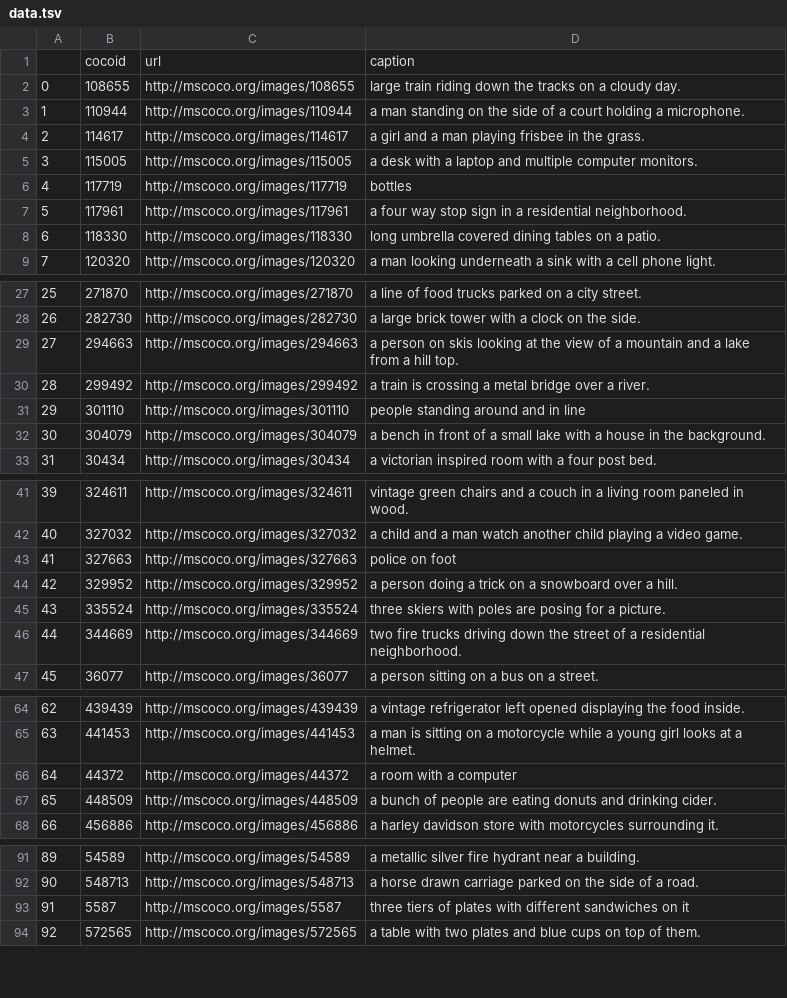
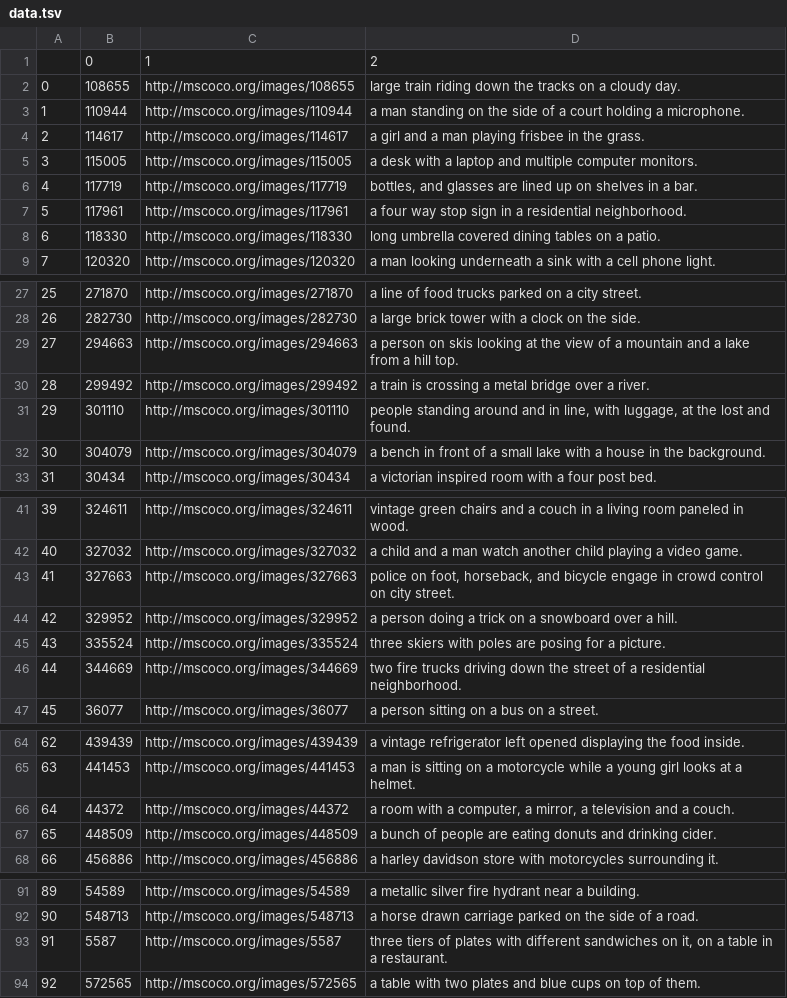
Before and after one commit to tcsai/tcsai-saliency, a TSV file: data.tsv, drawn as a sheet; only a part is shown, gaps mark what is left out.

Commit message:
data fix

```diff
--- a/data.tsv
+++ b/data.tsv
@@ -1,2 +1,2 @@
-	cocoid	url	caption
+	0	1	2
 0	108655	http://mscoco.org/images/108655	 large train riding down the tracks on a cloudy day.
@@ -5,3 +5,3 @@
 3	115005	http://mscoco.org/images/115005	 a desk with a laptop and multiple computer monitors.
-4	117719	http://mscoco.org/images/117719	 bottles
+4	117719	http://mscoco.org/images/117719	 bottles, and glasses are lined up on shelves in a bar.
 5	117961	http://mscoco.org/images/117961	 a four way stop sign in a residential neighborhood.
@@ -30,3 +30,3 @@
 28	299492	http://mscoco.org/images/299492	 a train is crossing a metal bridge over a river.
-29	301110	http://mscoco.org/images/301110	 people standing around and in line
+29	301110	http://mscoco.org/images/301110	 people standing around and in line, with luggage, at the lost and found.
 30	304079	http://mscoco.org/images/304079	 a bench in front of a small lake with a house in the background.
@@ -42,3 +42,3 @@
 40	327032	http://mscoco.org/images/327032	 a child and a man watch another child playing a video game.
-41	327663	http://mscoco.org/images/327663	 police on foot
+41	327663	http://mscoco.org/images/327663	 police on foot, horseback, and bicycle engage in crowd control on city street.
 42	329952	http://mscoco.org/images/329952	 a person doing a trick on a snowboard over a hill.
@@ -65,3 +65,3 @@
 63	441453	http://mscoco.org/images/441453	 a man is sitting on a motorcycle while a young girl looks at a helmet.
-64	44372	http://mscoco.org/images/44372	 a room with a computer
+64	44372	http://mscoco.org/images/44372	 a room with a computer, a mirror, a television and a couch.
 65	448509	http://mscoco.org/images/448509	 a bunch of people are eating donuts and drinking cider.
@@ -92,3 +92,3 @@
 90	548713	http://mscoco.org/images/548713	 a horse drawn carriage parked on the side of a road.
-91	5587	http://mscoco.org/images/5587	 three tiers of plates with different sandwiches on it
+91	5587	http://mscoco.org/images/5587	 three tiers of plates with different sandwiches on it, on a table in a restaurant.
 92	572565	http://mscoco.org/images/572565	 a table with two plates and blue cups on top of them.
```
